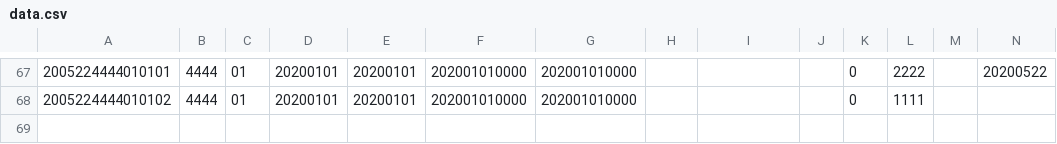
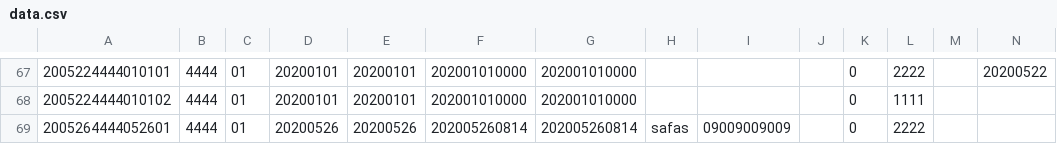
Before and after one commit to satou-iacsol/workflow, a CSV file: workflow_akashi/WebContent/data.csv, drawn as a sheet; only a part is shown, gaps mark what is left out; rows hold the shown columns only; the diff names each change by its address in the sheet, - before the commit and + after, or states it on an @@ line.

```diff
--- a/workflow_akashi/WebContent/data.csv
+++ b/workflow_akashi/WebContent/data.csv
+row 69: 2005264444052601 | 4444 | 01 | 20200526 | 20200526 | 202005260814 | 202005260814 | safas | 09009009009 |  | 0 | 2222
```
Also changed, not shown: 3 other files.
